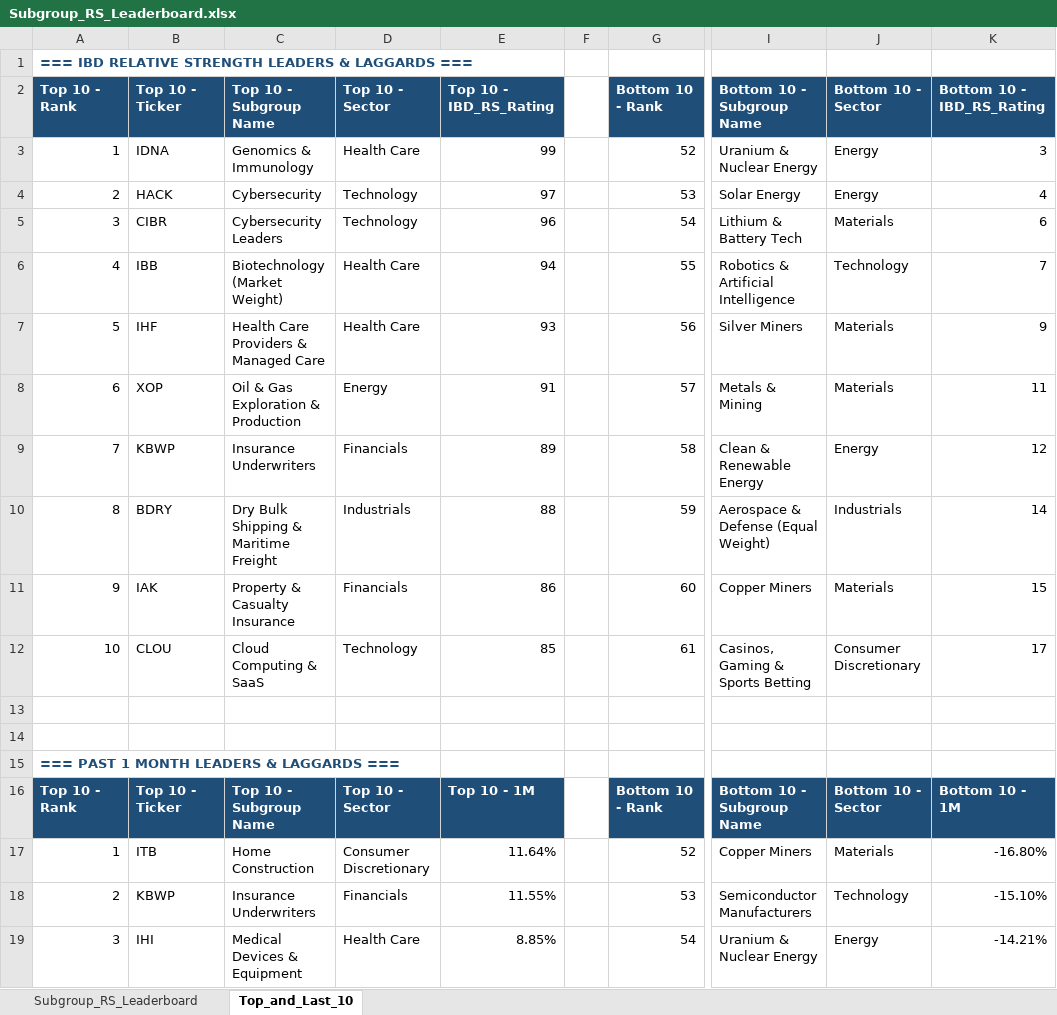
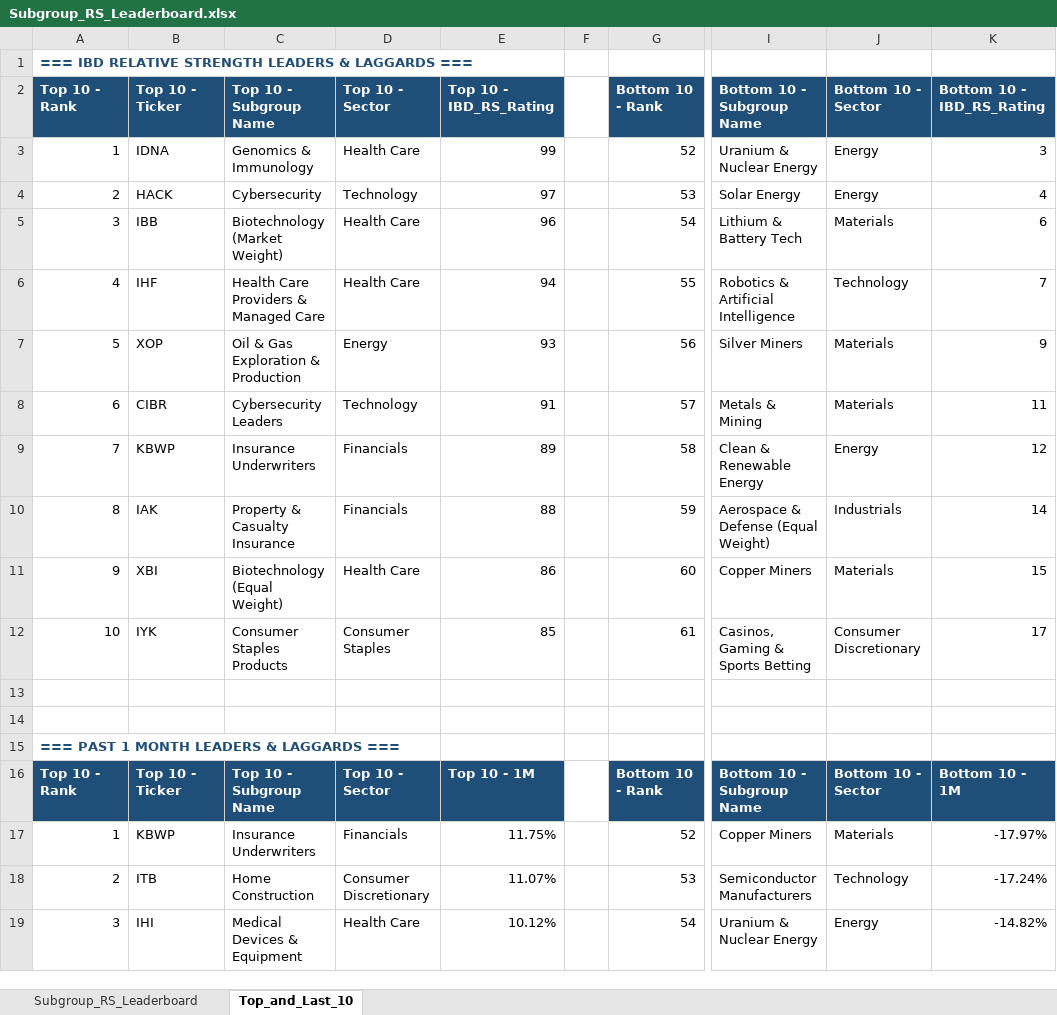
Before and after one commit to Jamesssurfer/SubGroup-Tracker, an Excel workbook: Subgroup_RS_Leaderboard.xlsx, sheet Top_and_Last_10, drawn as a sheet; only a part is shown, gaps mark what is left out; values as stored, in another font and other column widths than the file's, no borders; formulas without a stored value are shown as written; the diff covers the shown part only; the diff names each change by its address in the sheet, - before the commit and + after, or states it on an @@ line.

```diff
--- a/Subgroup_RS_Leaderboard.xlsx (sheet Top_and_Last_10)
+++ b/Subgroup_RS_Leaderboard.xlsx (sheet Top_and_Last_10)
-B5: CIBR
+B5: IBB
-C5: Cybersecurity Leaders
+C5: Biotechnology (Market Weight)
-D5: Technology
+D5: Health Care
-B6: IBB
+B6: IHF
-C6: Biotechnology (Market Weight)
+C6: Health Care Providers & Managed Care
-B7: IHF
+B7: XOP
-C7: Health Care Providers & Managed Care
+C7: Oil & Gas Exploration & Production
-D7: Health Care
+D7: Energy
-B8: XOP
+B8: CIBR
-C8: Oil & Gas Exploration & Production
+C8: Cybersecurity Leaders
-D8: Energy
+D8: Technology
-B10: BDRY
+B10: IAK
-C10: Dry Bulk Shipping & Maritime Freight
+C10: Property & Casualty Insurance
-D10: Industrials
+D10: Financials
-B11: IAK
+B11: XBI
-C11: Property & Casualty Insurance
+C11: Biotechnology (Equal Weight)
-D11: Financials
+D11: Health Care
-B12: CLOU
+B12: IYK
-C12: Cloud Computing & SaaS
+C12: Consumer Staples Products
-D12: Technology
+D12: Consumer Staples
-B17: ITB
+B17: KBWP
-C17: Home Construction
+C17: Insurance Underwriters
-D17: Consumer Discretionary
+D17: Financials
-E17: 11.64%
+E17: 11.75%
-K17: -16.80%
+K17: -17.97%
-B18: KBWP
+B18: ITB
-C18: Insurance Underwriters
+C18: Home Construction
-D18: Financials
+D18: Consumer Discretionary
-E18: 11.55%
+E18: 11.07%
-K18: -15.10%
+K18: -17.24%
-E19: 8.85%
+E19: 10.12%
-K19: -14.21%
+K19: -14.82%
```
Also changed, not shown: 7 added rows, 7 removed rows and 155 edited cells elsewhere in this sheet, sheet Subgroup_RS_Leaderboard.
